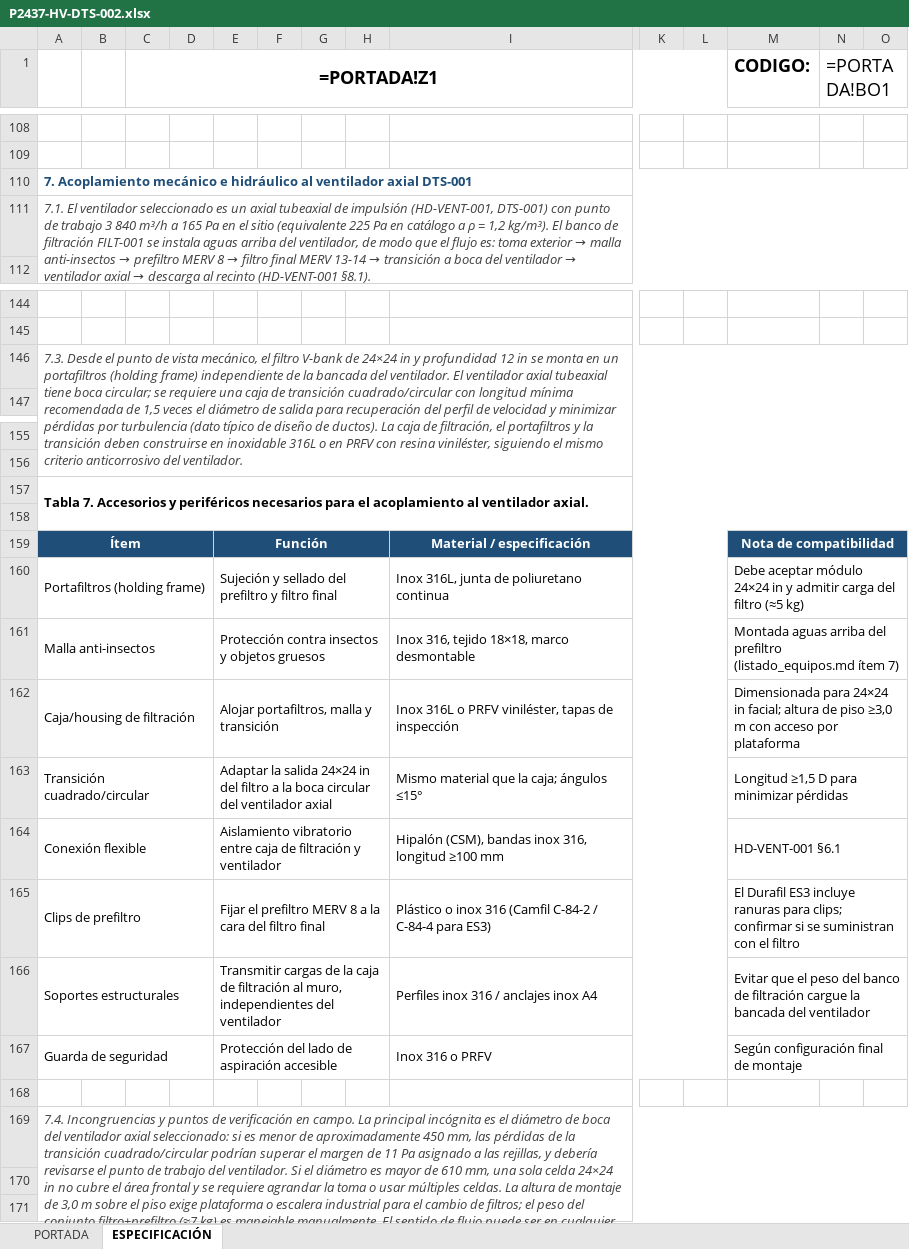
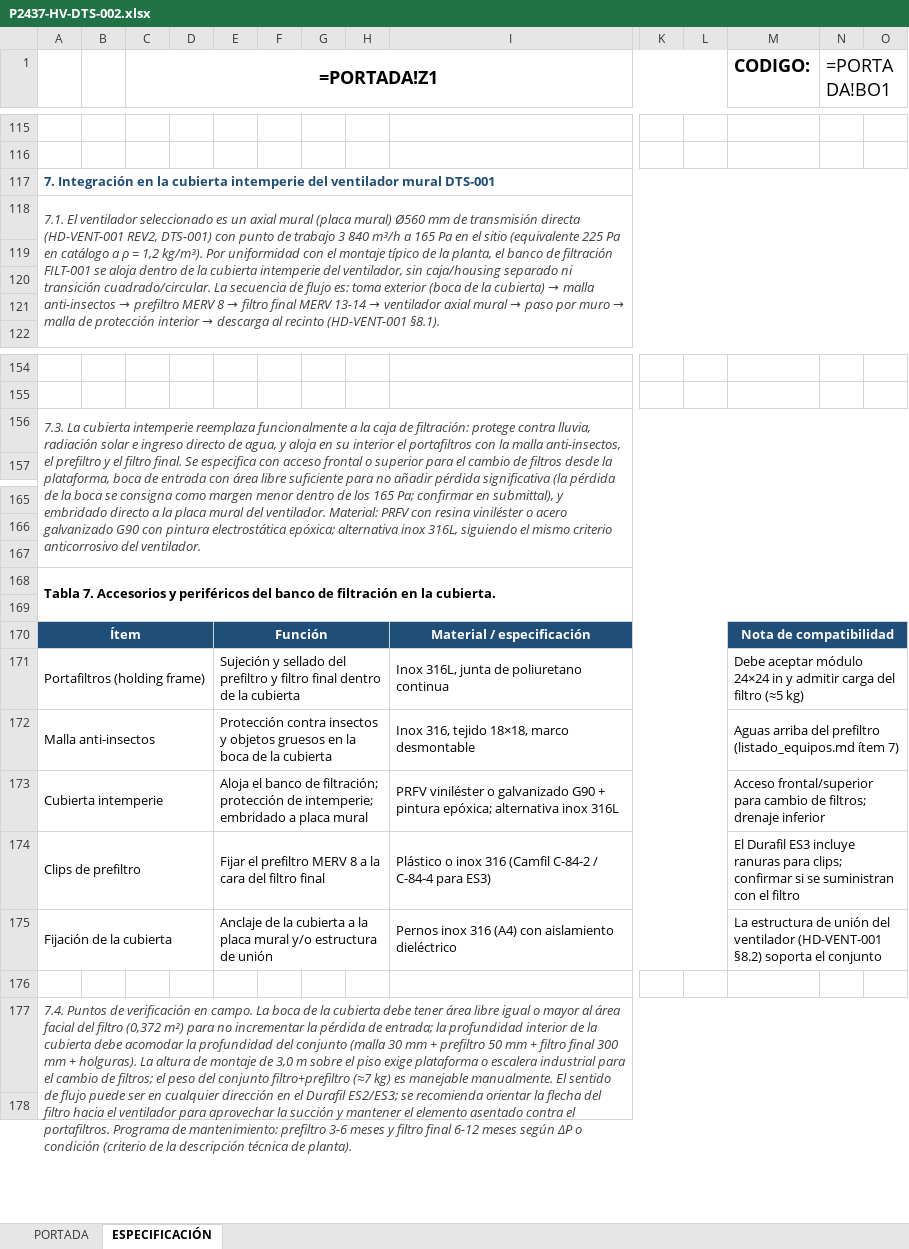
Before and after one commit to INGENDESING/BRINSA-P2437-VENTILACION-LABORATORIO, an Excel workbook: Emisiones/3.0 HV-HOJAS DE DATOS/P2437-HV-DTS-002.xlsx, sheet ESPECIFICACIÓN, drawn as a sheet; only a part is shown, gaps mark what is left out; values as stored, in another font and other column widths than the file's, no borders; formulas without a stored value are shown as written; charts and pictures not drawn; removed rows and columns are numbered as before the commit, all else as after; rows hold the shown columns only; the diff covers the shown part only; the diff names each change by its address in the sheet, - before the commit and + after, or states it on an @@ line.

```diff
--- a/Emisiones/3.0 HV-HOJAS DE DATOS/P2437-HV-DTS-002.xlsx (sheet ESPECIFICACIÓN)
+++ b/Emisiones/3.0 HV-HOJAS DE DATOS/P2437-HV-DTS-002.xlsx (sheet ESPECIFICACIÓN)
-A117: 7. Acoplamiento mecánico e hidráulico al ventilador axial DTS-001
+A117: 7. Integración en la cubierta intemperie del ventilador mural DTS-001
@@ A118: …un axial tubeaxial de impulsión (HD-VENT-001, DTS-001) con punto de trabajo 3 840 m³/h a 165 Pa en el sitio (equivalente 225 Pa en catálogo a ρ = 1,2 kg/m³). El banco de filtración FILT-001 se instala aguas arriba del ventilador, de modo que el flujo es: toma exterior → malla anti-insectos → prefiltro MERV 8 → filtro final MERV 13-14 → transición a boca del ventilador → ventilador axial → descarga… → …un axial mural (placa mural) Ø560 mm de transmisión directa (HD-VENT-001 REV2, DTS-001) con punto de trabajo 3 840 m³/h a 165 Pa en el sitio (equivalente 225 Pa en catálogo a ρ = 1,2 kg/m³). Por uniformidad con el montaje típico de la planta, el banco de filtración FILT-001 se aloja dentro de la cubierta intemperie del ventilador, sin caja/housing separado ni transición cuadrado/circular. La secuencia de flujo es: toma exterior (boca de la cubierta) → malla anti-insectos → prefiltro MERV 8 → filtro final MERV 13-14 → ventilador axial mural → paso por muro → malla de protección interior → descarga… @@
+row 119: (empty)
+row 120: (empty)
+row 121: (empty)
-A156: 7.3. Desde el punto de vista mecánico, el filtro V-bank de 24×24 in y profundidad 12 in se monta en un portafiltros (holding frame) independiente de la bancada del ventilador. El ventilador axial tubeaxial tiene boca circular; se requiere una caja de transición cuadrado/circular con longitud mínima recomendada de 1,5 veces el diámetro de salida para recuperación del perfil de velocidad y minimizar pérdidas por turbulencia (dato típico de diseño de ductos). La caja de filtración, el portafiltros y la transición deben construirse en inoxidable 316L o en PRFV con resina viniléster, siguiendo el…
+A156: 7.3. La cubierta intemperie reemplaza funcionalmente a la caja de filtración: protege contra lluvia, radiación solar e ingreso directo de agua, y aloja en su interior el portafiltros con la malla anti-insectos, el prefiltro y el filtro final. Se especifica con acceso frontal o superior para el cambio de filtros desde la plataforma, boca de entrada con área libre suficiente para no añadir pérdida significativa (la pérdida de la boca se consigna como margen menor dentro de los 165 Pa; confirmar en submittal), y embridado directo a la placa mural del ventilador. Material: PRFV con resina viniléster o acero galvanizado G90 con pintura electrostática epóxica; alternativa inox 316L, siguiendo el…
+row 167: (empty)
-A168: …y periféricos necesarios para el acoplamiento al ventilador axial.
+A168: …y periféricos del banco de filtración en la cubierta.
-E171: …filtro final
+E171: …filtro final dentro de la cubierta
-E172: …objetos gruesos
+E172: …objetos gruesos en la boca de la cubierta
-M172 (CODIGO:): Montada aguas arriba del…
+M172 (CODIGO:): Aguas arriba del…
-row 162: Caja/housing de filtración |  |  |  | Alojar portafiltros, malla y transición |  |  |  | Inox 316L o PRFV viniléster, tapas de inspección |  |  | Dimensionada para 24×24 in facial; altura de piso ≥3,0 m con acceso por plataforma
-row 163: Transición cuadrado/circular |  |  |  | Adaptar la salida 24×24 in del filtro a la boca circular del ventilador axial |  |  |  | Mismo material que la caja; ángulos ≤15° |  |  | Longitud ≥1,5 D para minimizar pérdidas
-row 164: Conexión flexible |  |  |  | Aislamiento vibratorio entre caja de filtración y ventilador |  |  |  | Hipalón (CSM), bandas inox 316, longitud ≥100 mm |  |  | HD-VENT-001 §6.1
+row 173: Cubierta intemperie |  |  |  | Aloja el banco de filtración; protección de intemperie; embridado a placa mural |  |  |  | PRFV viniléster o galvanizado G90 + pintura epóxica; alternativa inox 316L |  |  | Acceso frontal/superior para cambio de filtros; drenaje inferior
-row 166: Soportes estructurales |  |  |  | Transmitir cargas de la caja de filtración al muro, independientes del ventilador |  |  |  | Perfiles inox 316 / anclajes inox A4 |  |  | Evitar que el peso del banco de filtración cargue la bancada del ventilador
-row 167: Guarda de seguridad |  |  |  | Protección del lado de aspiración accesible |  |  |  | Inox 316 o PRFV |  |  | Según configuración final de montaje
+row 175: Fijación de la cubierta |  |  |  | Anclaje de la cubierta a la placa mural y/o estructura de unión |  |  |  | Pernos inox 316 (A4) con aislamiento dieléctrico |  |  | La estructura de unión del ventilador (HD-VENT-001 §8.2) soporta el conjunto
-A177: 7.4. Incongruencias y puntos de verificación en campo. La principal incógnita es el diámetro de boca del ventilador axial seleccionado: si es menor de aproximadamente 450 mm, las pérdidas de la transición cuadrado/circular podrían superar el margen de 11 Pa asignado a las rejillas, y debería revisarse el punto de trabajo del ventilador. Si el diámetro es mayor de 610 mm, una sola celda 24×24 in no cubre el área frontal y se requiere agrandar la toma o usar múltiples celdas. La altura de montaje de 3,0 m sobre el piso exige plataforma o escalera industrial para el cambio de filtros; el peso del conjunto filtro+prefiltro (≈7 kg) es manejable manualmente. El sentido de flujo puede ser en cualquier dirección en el Durafil ES2/ES3; se recomienda orientar la flecha del filtro hacia el ventilador para aprovechar la succión y mantener el elemento asentado contra el portafiltros.
+A177: 7.4. Puntos de verificación en campo. La boca de la cubierta debe tener área libre igual o mayor al área facial del filtro (0,372 m²) para no incrementar la pérdida de entrada; la profundidad interior de la cubierta debe acomodar la profundidad del conjunto (malla 30 mm + prefiltro 50 mm + filtro final 300 mm + holguras). La altura de montaje de 3,0 m sobre el piso exige plataforma o escalera industrial para el cambio de filtros; el peso del conjunto filtro+prefiltro (≈7 kg) es manejable manualmente. El sentido de flujo puede ser en cualquier dirección en el Durafil ES2/ES3; se recomienda orientar la flecha del filtro hacia el ventilador para aprovechar la succión y mantener el elemento asentado contra el portafiltros. Programa de mantenimiento: prefiltro 3-6 meses y filtro final 6-12 meses según ΔP o condición (criterio de la descripción técnica de planta).
-row 170: (empty)
```
Also changed, not shown: 7 added rows and 2 edited cells elsewhere in this sheet, Emisiones/2.0 HV-MEMORIAS DE CALCULO/P2437-HV-CAL-001.xlsx, Emisiones/4.0 HV-LISTADOS/P2437-HV-LIS-001.xlsx, 52 other files.
